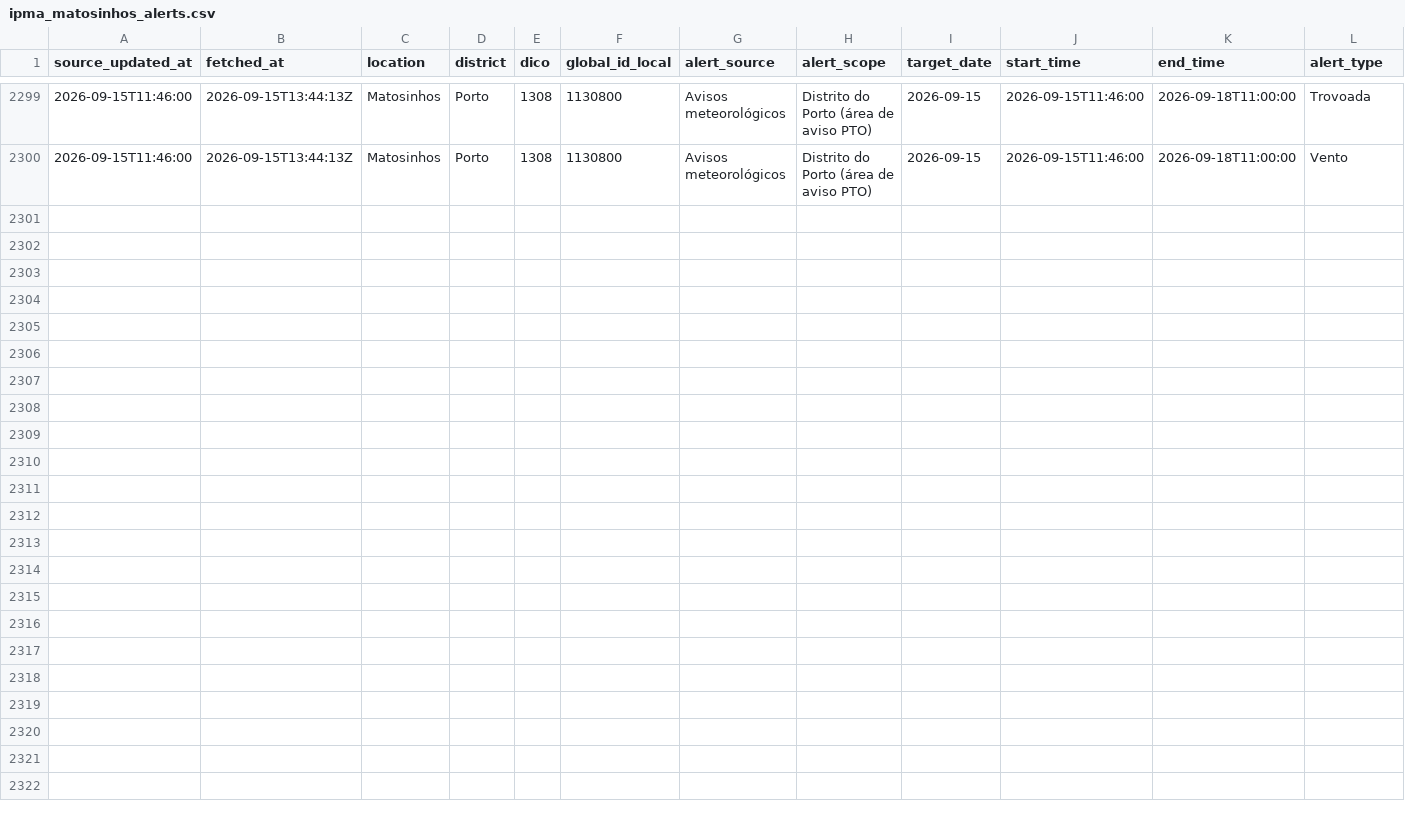
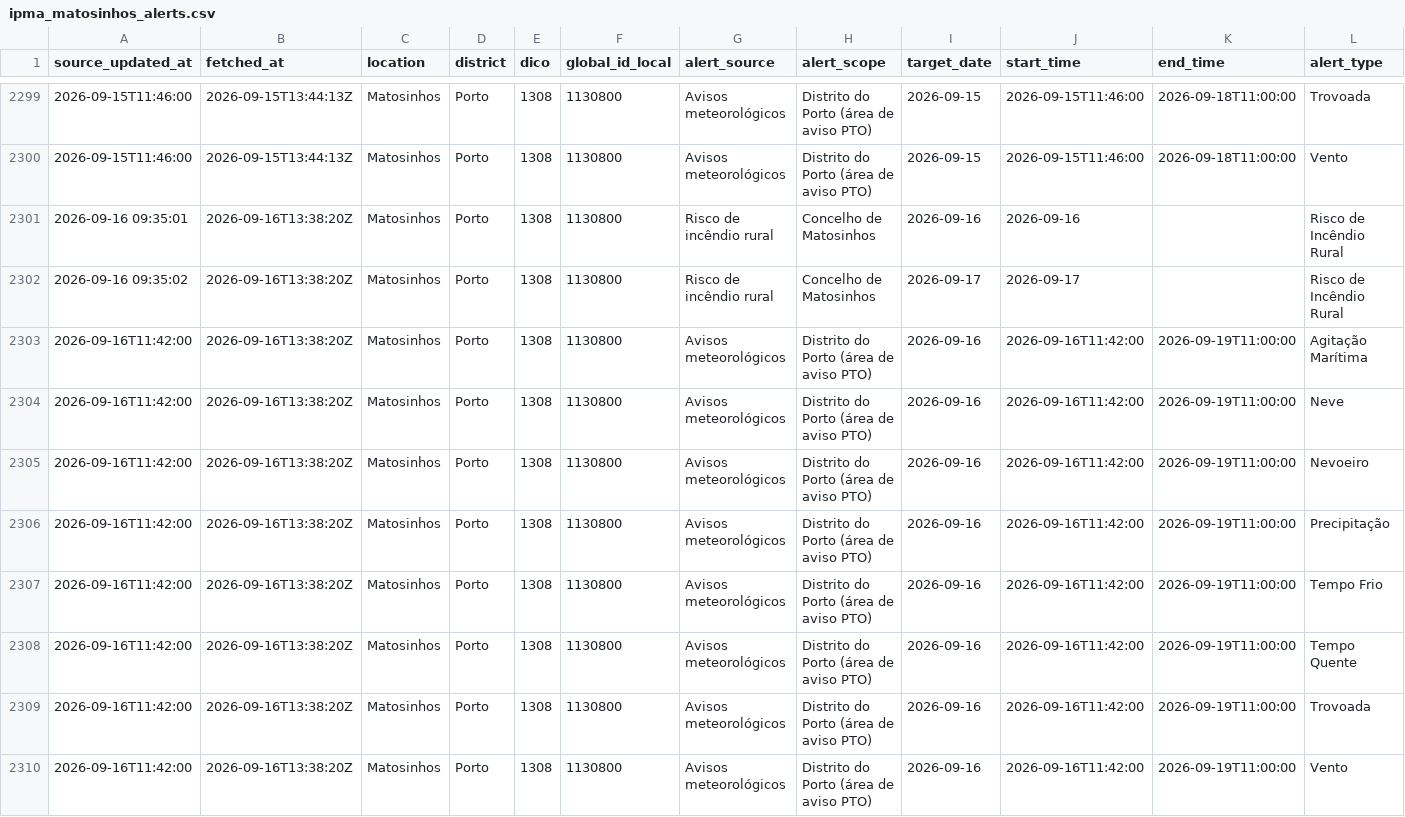
Before and after one commit to DBLQA90/qualar_matosinhos, a CSV file: data/ipma_matosinhos_alerts.csv, drawn as a sheet; only a part is shown, gaps mark what is left out; rows hold the shown columns only; the diff names each change by its address in the sheet, - before the commit and + after, or states it on an @@ line.

```diff
--- a/data/ipma_matosinhos_alerts.csv
+++ b/data/ipma_matosinhos_alerts.csv
+row 2301: 2026-09-16 09:35:01 | 2026-09-16T13:38:20Z | Matosinhos | Porto | 1308 | 1130800 | Risco de incêndio rural | Concelho de Matosinhos | 2026-09-16 | 2026-09-16 |  | Risco de Incêndio Rural
+row 2302: 2026-09-16 09:35:02 | 2026-09-16T13:38:20Z | Matosinhos | Porto | 1308 | 1130800 | Risco de incêndio rural | Concelho de Matosinhos | 2026-09-17 | 2026-09-17 |  | Risco de Incêndio Rural
+row 2303: 2026-09-16T11:42:00 | 2026-09-16T13:38:20Z | Matosinhos | Porto | 1308 | 1130800 | Avisos meteorológicos | Distrito do Porto (área de aviso PTO) | 2026-09-16 | 2026-09-16T11:42:00 | 2026-09-19T11:00:00 | Agitação Marítima
+row 2304: 2026-09-16T11:42:00 | 2026-09-16T13:38:20Z | Matosinhos | Porto | 1308 | 1130800 | Avisos meteorológicos | Distrito do Porto (área de aviso PTO) | 2026-09-16 | 2026-09-16T11:42:00 | 2026-09-19T11:00:00 | Neve
+row 2305: 2026-09-16T11:42:00 | 2026-09-16T13:38:20Z | Matosinhos | Porto | 1308 | 1130800 | Avisos meteorológicos | Distrito do Porto (área de aviso PTO) | 2026-09-16 | 2026-09-16T11:42:00 | 2026-09-19T11:00:00 | Nevoeiro
+row 2306: 2026-09-16T11:42:00 | 2026-09-16T13:38:20Z | Matosinhos | Porto | 1308 | 1130800 | Avisos meteorológicos | Distrito do Porto (área de aviso PTO) | 2026-09-16 | 2026-09-16T11:42:00 | 2026-09-19T11:00:00 | Precipitação
+row 2307: 2026-09-16T11:42:00 | 2026-09-16T13:38:20Z | Matosinhos | Porto | 1308 | 1130800 | Avisos meteorológicos | Distrito do Porto (área de aviso PTO) | 2026-09-16 | 2026-09-16T11:42:00 | 2026-09-19T11:00:00 | Tempo Frio
+row 2308: 2026-09-16T11:42:00 | 2026-09-16T13:38:20Z | Matosinhos | Porto | 1308 | 1130800 | Avisos meteorológicos | Distrito do Porto (área de aviso PTO) | 2026-09-16 | 2026-09-16T11:42:00 | 2026-09-19T11:00:00 | Tempo Quente
+row 2309: 2026-09-16T11:42:00 | 2026-09-16T13:38:20Z | Matosinhos | Porto | 1308 | 1130800 | Avisos meteorológicos | Distrito do Porto (área de aviso PTO) | 2026-09-16 | 2026-09-16T11:42:00 | 2026-09-19T11:00:00 | Trovoada
+row 2310: 2026-09-16T11:42:00 | 2026-09-16T13:38:20Z | Matosinhos | Porto | 1308 | 1130800 | Avisos meteorológicos | Distrito do Porto (área de aviso PTO) | 2026-09-16 | 2026-09-16T11:42:00 | 2026-09-19T11:00:00 | Vento
```
Also changed, not shown: data/ipma_matosinhos_forecast_errors.csv, data/ipma_matosinhos_heat_waves.csv, 38 other files.
